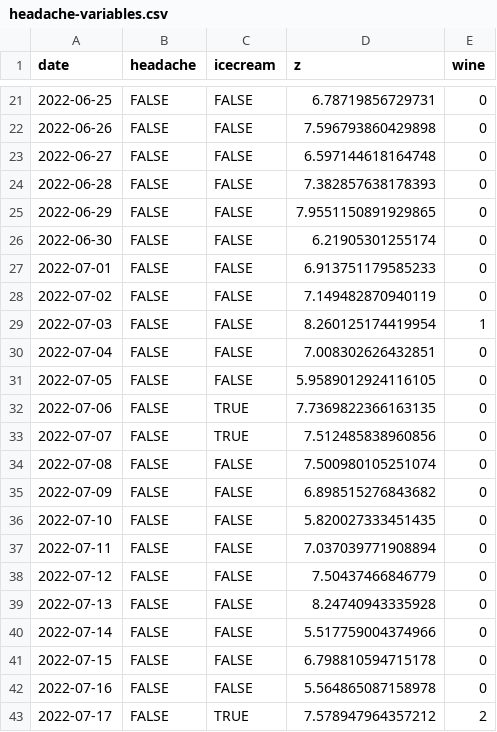
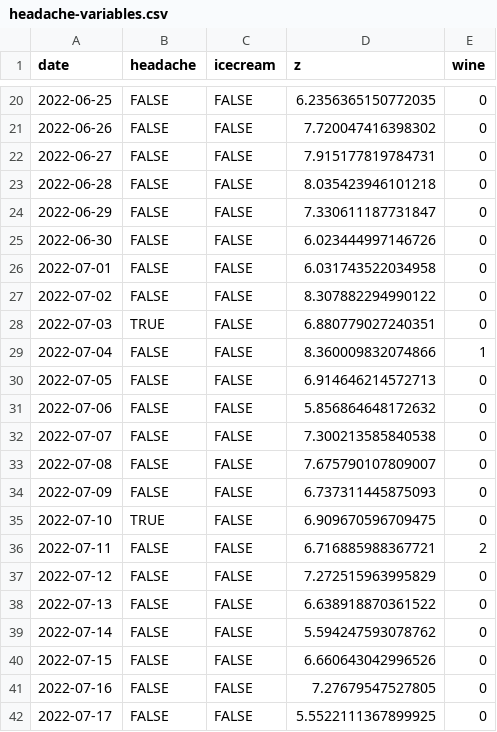
Before and after one commit to personalscience/cookbook, a CSV file: docs/headache-variables.csv, drawn as a sheet; only a part is shown, gaps mark what is left out; the diff covers the shown part only.

```diff
--- a/docs/headache-variables.csv
+++ b/docs/headache-variables.csv
@@ -21,23 +20,23 @@ date,headache,icecream,z,wine
-2022-06-25,FALSE,FALSE,6.78719856729731,0
-2022-06-26,FALSE,FALSE,7.596793860429898,0
-2022-06-27,FALSE,FALSE,6.597144618164748,0
-2022-06-28,FALSE,FALSE,7.382857638178393,0
-2022-06-29,FALSE,FALSE,7.9551150891929865,0
-2022-06-30,FALSE,FALSE,6.21905301255174,0
-2022-07-01,FALSE,FALSE,6.913751179585233,0
-2022-07-02,FALSE,FALSE,7.149482870940119,0
-2022-07-03,FALSE,FALSE,8.260125174419954,1
-2022-07-04,FALSE,FALSE,7.008302626432851,0
-2022-07-05,FALSE,FALSE,5.9589012924116105,0
-2022-07-06,FALSE,TRUE,7.7369822366163135,0
-2022-07-07,FALSE,TRUE,7.512485838960856,0
-2022-07-08,FALSE,FALSE,7.500980105251074,0
-2022-07-09,FALSE,FALSE,6.898515276843682,0
-2022-07-10,FALSE,FALSE,5.820027333451435,0
-2022-07-11,FALSE,FALSE,7.037039771908894,0
-2022-07-12,FALSE,FALSE,7.50437466846779,0
-2022-07-13,FALSE,FALSE,8.24740943335928,0
-2022-07-14,FALSE,FALSE,5.517759004374966,0
-2022-07-15,FALSE,FALSE,6.798810594715178,0
-2022-07-16,FALSE,FALSE,5.564865087158978,0
-2022-07-17,FALSE,TRUE,7.578947964357212,2
+2022-06-25,FALSE,FALSE,6.2356365150772035,0
+2022-06-26,FALSE,FALSE,7.720047416398302,0
+2022-06-27,FALSE,FALSE,7.915177819784731,0
+2022-06-28,FALSE,FALSE,8.035423946101218,0
+2022-06-29,FALSE,FALSE,7.330611187731847,0
+2022-06-30,FALSE,FALSE,6.023444997146726,0
+2022-07-01,FALSE,FALSE,6.031743522034958,0
+2022-07-02,FALSE,FALSE,8.307882294990122,0
+2022-07-03,TRUE,FALSE,6.880779027240351,0
+2022-07-04,FALSE,FALSE,8.360009832074866,1
+2022-07-05,FALSE,FALSE,6.914646214572713,0
+2022-07-06,FALSE,FALSE,5.856864648172632,0
+2022-07-07,FALSE,FALSE,7.300213585840538,0
+2022-07-08,FALSE,FALSE,7.675790107809007,0
+2022-07-09,FALSE,FALSE,6.737311445875093,0
+2022-07-10,TRUE,FALSE,6.909670596709475,0
+2022-07-11,FALSE,FALSE,6.716885988367721,2
+2022-07-12,FALSE,FALSE,7.272515963995829,0
+2022-07-13,FALSE,FALSE,6.638918870361522,0
+2022-07-14,FALSE,FALSE,5.594247593078762,0
+2022-07-15,FALSE,FALSE,6.660643042996526,0
+2022-07-16,FALSE,FALSE,7.27679547527805,0
+2022-07-17,FALSE,FALSE,5.5522111367899925,0
```
Also changed, not shown: 1 added row, 1 removed row and 120 edited cells elsewhere in this file, docs/headache-days.csv, headache-days.csv, 17 other files.
